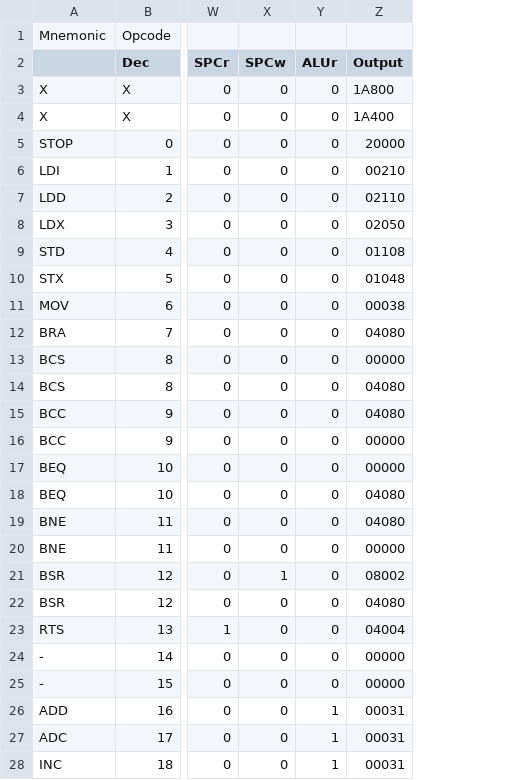
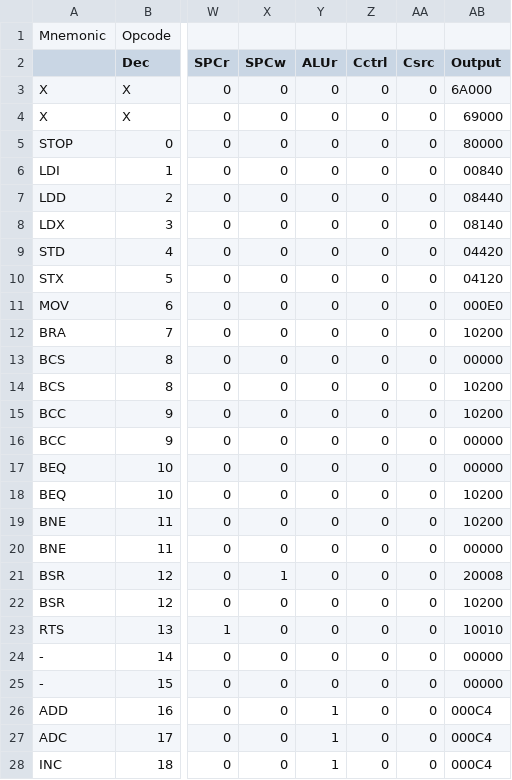
Before and after one commit to dalehumby/d8, a CSV file: Digital/micro.csv, drawn as a sheet; only a part is shown, gaps mark what is left out; addresses are those after the commit; the diff covers the shown part only; the diff names each change by its address in the sheet, - before the commit and + after, or states it on an @@ line.

```diff
--- a/Digital/micro.csv
+++ b/Digital/micro.csv
+column Z (Cctrl), rows 3-28: all 0
+column AA (Csrc), rows 3-28: all 0
-AB3 (Output): 1A800
+AB3 (Output): 6A000
-AB4 (Output): 1A400
+AB4 (Output): 69000
-AB5 (Output): 20000
+AB5 (Output): 80000
-AB6 (Output): 00210
+AB6 (Output): 00840
-AB7 (Output): 02110
+AB7 (Output): 08440
-AB8 (Output): 02050
+AB8 (Output): 08140
-AB9 (Output): 01108
+AB9 (Output): 04420
-AB10 (Output): 01048
+AB10 (Output): 04120
-AB11 (Output): 00038
+AB11 (Output): 000E0
-AB12 (Output): 04080
+AB12 (Output): 10200
-AB14:AB15 (Output): 04080
+AB14:AB15 (Output): 10200
-AB18:AB19 (Output): 04080
+AB18:AB19 (Output): 10200
-AB21 (Output): 08002
+AB21 (Output): 20008
-AB22 (Output): 04080
+AB22 (Output): 10200
-AB23 (Output): 04004
+AB23 (Output): 10010
-AB26:AB28 (Output): 00031
+AB26:AB28 (Output): 000C4
```
Also changed, not shown: 41 edited cells elsewhere in this file, 5 other files.
